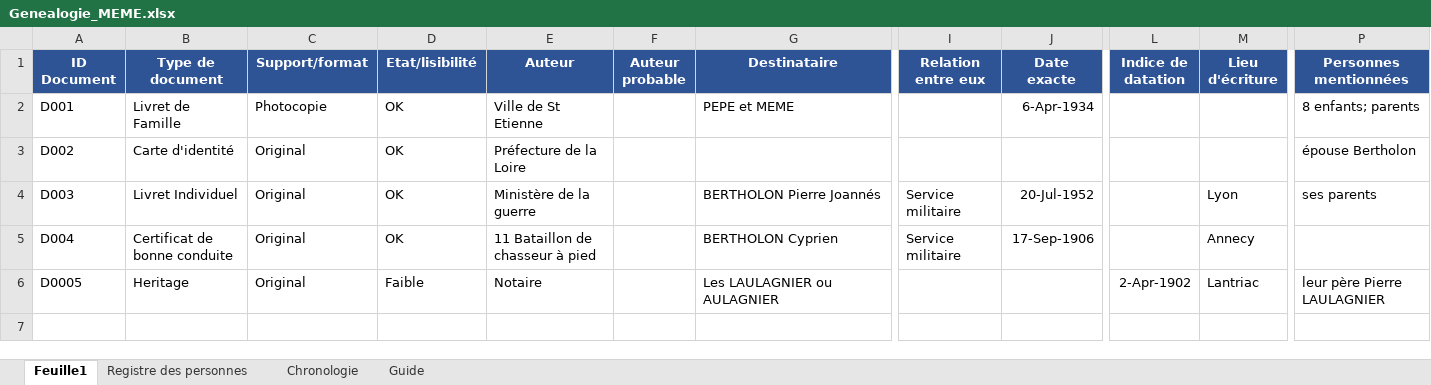
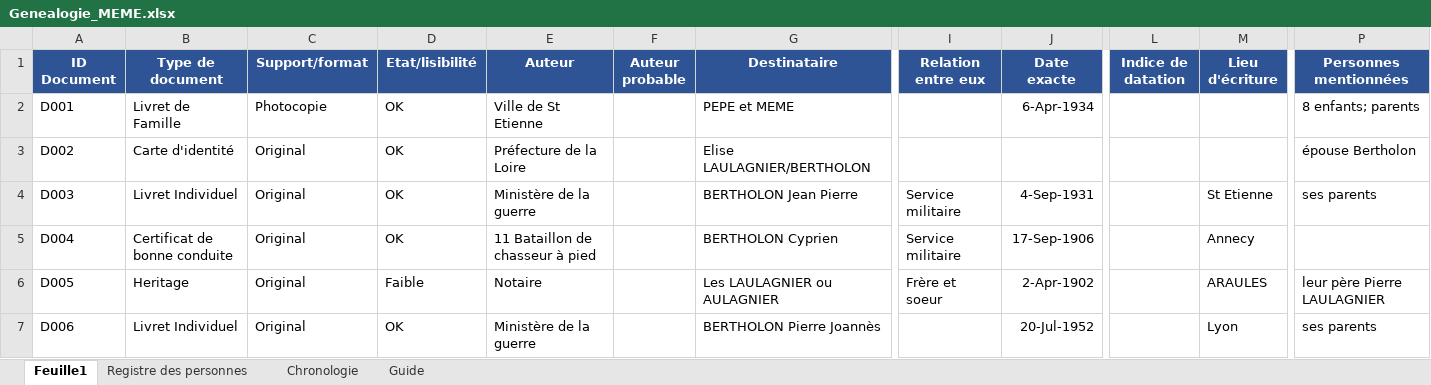
Before and after one commit to les-berthos/les-berthos, an Excel workbook: data/Genealogie_MEME.xlsx, sheet Feuille1, drawn as a sheet; only a part is shown, gaps mark what is left out; values as stored, in another font and other column widths than the file's, no borders; rows hold the shown columns only; the diff names each change by its address in the sheet, - before the commit and + after, or states it on an @@ line.

```diff
--- a/data/Genealogie_MEME.xlsx (sheet Feuille1)
+++ b/data/Genealogie_MEME.xlsx (sheet Feuille1)
-G3 (Destinataire): (empty)
+G3 (Destinataire): Elise LAULAGNIER/BERTHOLON
-G4 (Destinataire): BERTHOLON Pierre Joannés
+G4 (Destinataire): BERTHOLON Jean Pierre
-J4 (Date exacte): 20-Jul-1952
+J4 (Date exacte): 4-Sep-1931
-M4 (Lieu d'écriture): Lyon
+M4 (Lieu d'écriture): St Etienne
-A6 (ID Document): D0005
+A6 (ID Document): D005
-I6 (Relation entre eux): (empty)
+I6 (Relation entre eux): Frère et soeur
-J6 (Date exacte): (empty)
+J6 (Date exacte): 2-Apr-1902
-L6 (Indice de datation): 2-Apr-1902
+L6 (Indice de datation): (empty)
-M6 (Lieu d'écriture): Lantriac
+M6 (Lieu d'écriture): ARAULES
+row 7: D006 | Livret Individuel | Original | OK | Ministère de la guerre |  | BERTHOLON Pierre Joannès |  | 20-Jul-1952 |  | Lyon | ses parents
```
Also changed, not shown: sheet Registre des personnes.
